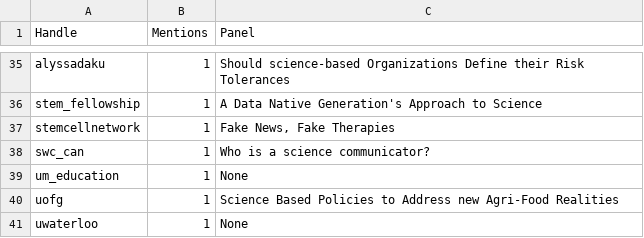
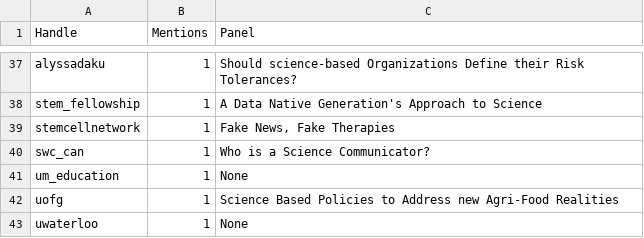
Before and after one commit to aaronjmaxwell/CSPC, a CSV file: data/mentions.csv, drawn as a sheet; only a part is shown, gaps mark what is left out; addresses are those after the commit; the diff covers the shown part only; the diff names each change by its address in the sheet, - before the commit and + after, or states it on an @@ line.

```diff
--- a/data/mentions.csv
+++ b/data/mentions.csv
-C37 (Panel): …their Risk Tolerances
+C37 (Panel): …their Risk Tolerances?
-C40 (Panel): Who is a science communicator?
+C40 (Panel): Who is a Science Communicator?
```
Also changed, not shown: 15 added rows, 15 removed rows, 12 moved rows and 8 edited cells elsewhere in this file, data/activity.csv, data/hashtag.csv, 7 other files.
